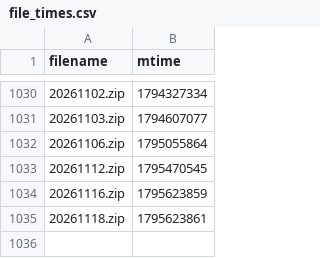
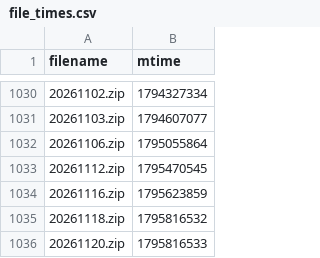
Before and after one commit to Sky9x/mbta-gtfs-data-gen, a CSV file: file_times.csv, drawn as a sheet; only a part is shown, gaps mark what is left out.

```diff
--- a/file_times.csv
+++ b/file_times.csv
@@ -1034,2 +1034,3 @@ filename,mtime
 20261116.zip,1795623859
-20261118.zip,1795623861
+20261118.zip,1795816532
+20261120.zip,1795816533
```
Also changed, not shown: 2 other files.
